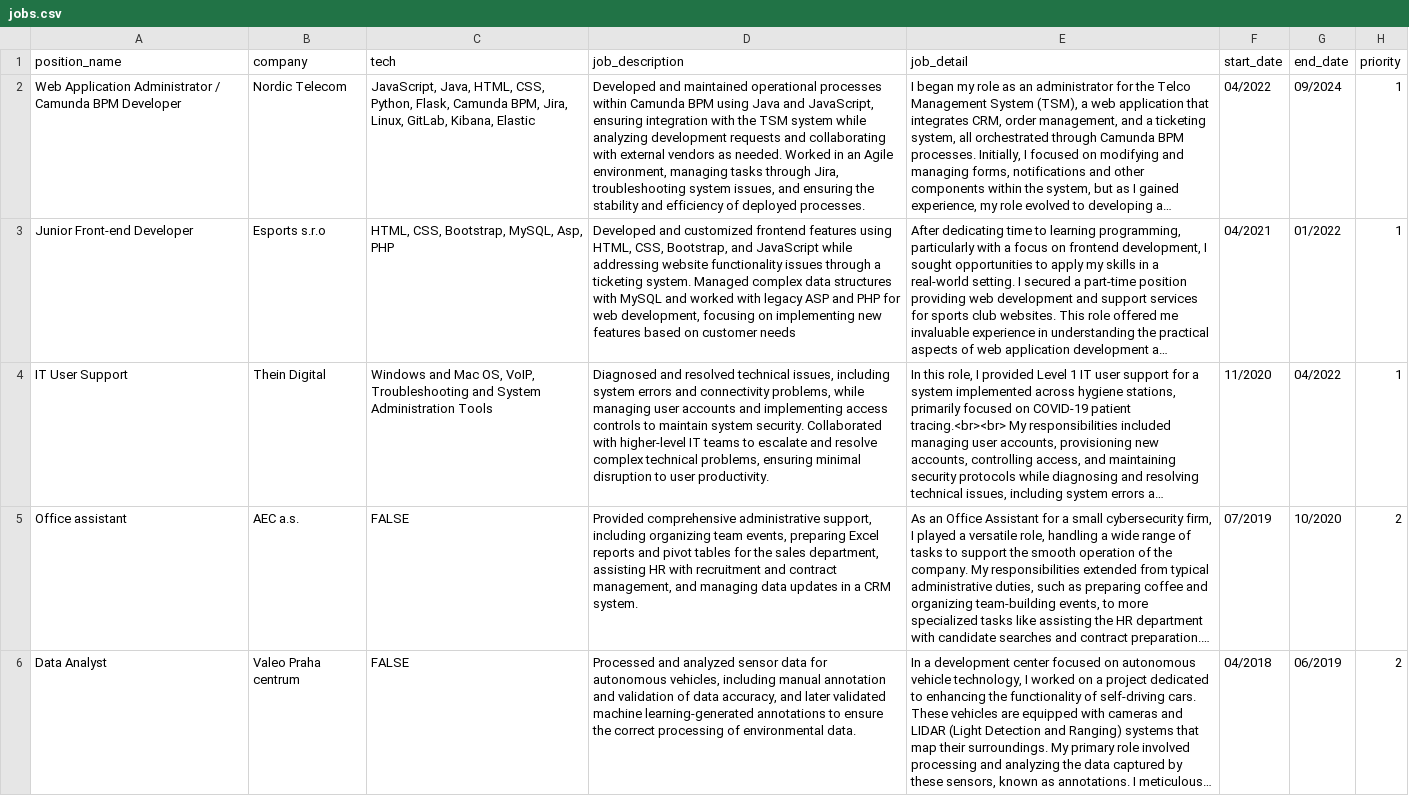
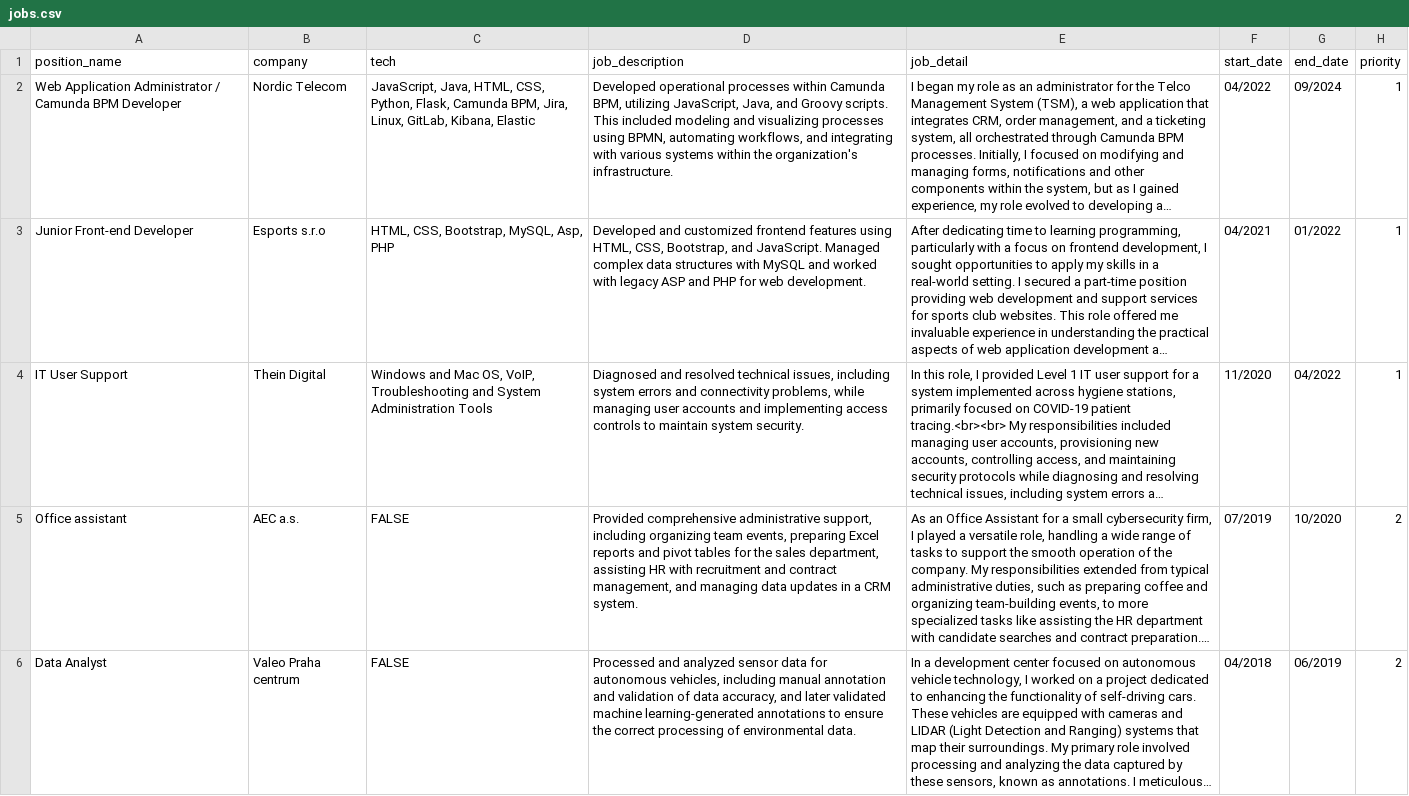
Before and after one commit to mbobokova/my_bio, a CSV file: jobs.csv, drawn as a sheet; only a part is shown; long unchanged cells end in …; the diff names each change by its address in the sheet, - before the commit and + after, or states it on an @@ line.

```diff
--- a/jobs.csv
+++ b/jobs.csv
-D2 (job_description): Developed and maintained operational processes within Camunda BPM using Java and JavaScript, ensuring integration with the TSM system while analyzing development requests and collaborating with external vendors as needed. Worked in an Agile environment, managing tasks through Jira, troubleshooting system issues, and ensuring the stability and efficiency of deployed processes.
+D2 (job_description): Developed operational processes within Camunda BPM, utilizing JavaScript, Java, and Groovy scripts. This included modeling and visualizing processes using BPMN, automating workflows, and integrating with various systems within the organization's infrastructure.
-D3 (job_description): …Bootstrap, and JavaScript while addressing website functionality issues through a ticketing system. Managed complex data structures with MySQL and worked with legacy ASP and PHP for web development, focusing on implementing new features based on customer needs
+D3 (job_description): …Bootstrap, and JavaScript. Managed complex data structures with MySQL and worked with legacy ASP and PHP for web development.
-D4 (job_description): …system security. Collaborated with higher-level IT teams to escalate and resolve complex technical problems, ensuring minimal disruption to user productivity.
+D4 (job_description): …system security.
```
Also changed, not shown: portfolio.csv, 6 other files.
